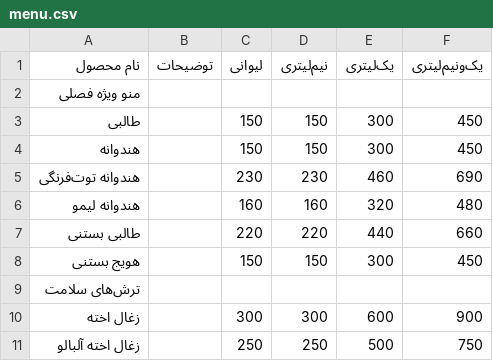
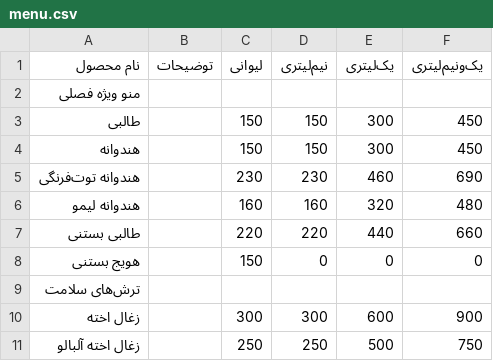
Before and after one commit to asadi1379aboli-ops/juice-shop, a CSV file: menu.csv, drawn as a sheet; only a part is shown.

Commit message:
Update menu.csv

```diff
--- a/menu.csv
+++ b/menu.csv
@@ -7,3 +7,3 @@
 طالبی بستنی,,220,220,440,660
-هویج بستنی,,150,150,300,450
+هویج بستنی,,150,0,0,0
 ترش‌های سلامت,,,,,
```
